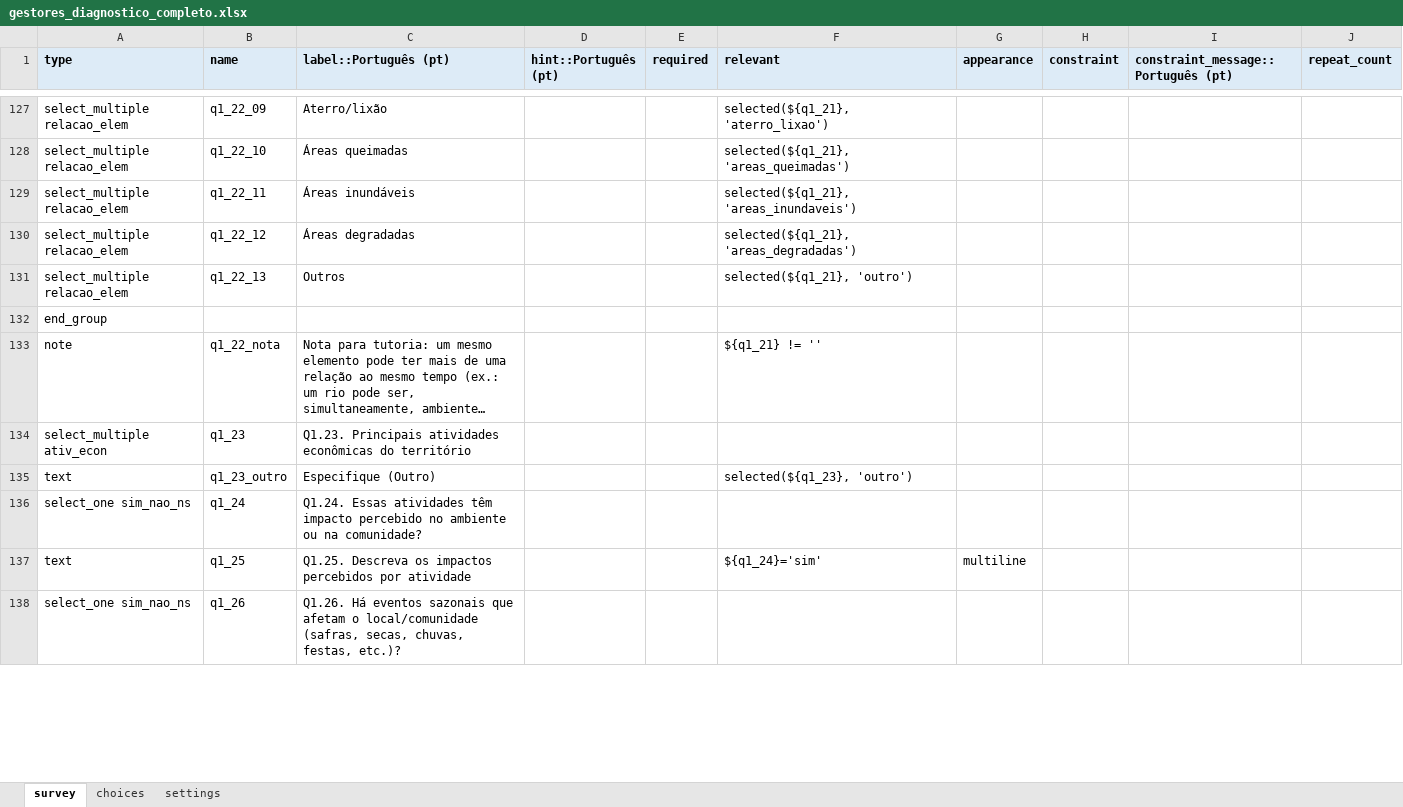
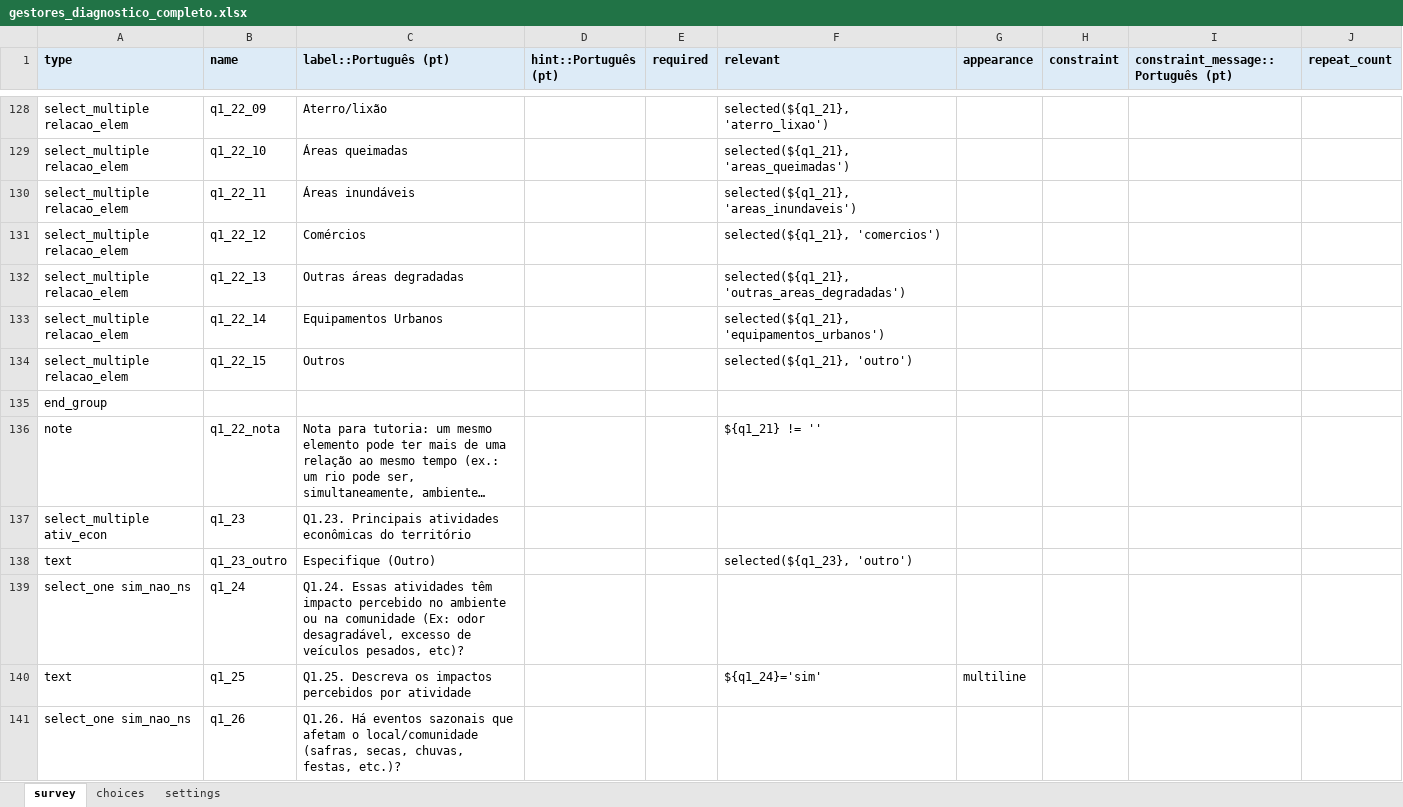
Before and after one commit to maiagreici/secadi, an Excel workbook: kobo/gestores_diagnostico_completo.xlsx, sheet survey, drawn as a sheet; only a part is shown, gaps mark what is left out; long unchanged cells end in …; values as stored, in another font and other column widths than the file's, no borders; addresses are those after the commit; the diff covers the shown part only; the diff names each change by its address in the sheet, - before the commit and + after, or states it on an @@ line.

```diff
--- a/kobo/gestores_diagnostico_completo.xlsx (sheet survey)
+++ b/kobo/gestores_diagnostico_completo.xlsx (sheet survey)
-C131 (label::Português (pt)): Áreas degradadas
+C131 (label::Português (pt)): Comércios
-F131 (relevant): selected(${q1_21}, 'areas_degradadas')
+F131 (relevant): selected(${q1_21}, 'comercios')
-C132 (label::Português (pt)): Outros
+C132 (label::Português (pt)): Outras áreas degradadas
-F132 (relevant): selected(${q1_21}, 'outro')
+F132 (relevant): selected(${q1_21}, 'outras_areas_degradadas')
+row 133: select_multiple relacao_elem | q1_22_14 | Equipamentos Urbanos |  |  | selected(${q1_21}, 'equipamentos_urbanos')
+row 134: select_multiple relacao_elem | q1_22_15 | Outros |  |  | selected(${q1_21}, 'outro')
-C139 (label::Português (pt)): …ou na comunidade?
+C139 (label::Português (pt)): …ou na comunidade (Ex: odor desagradável, excesso de veículos pesados, etc)?
```
Also changed, not shown: 7 added rows, 8 removed rows and 23 edited cells elsewhere in this sheet, sheet choices, sheet settings, kobo/gestores_semana1_diagnostico.xlsx, kobo/gestores_semana2_diagnostico.xlsx, 4 other files.
